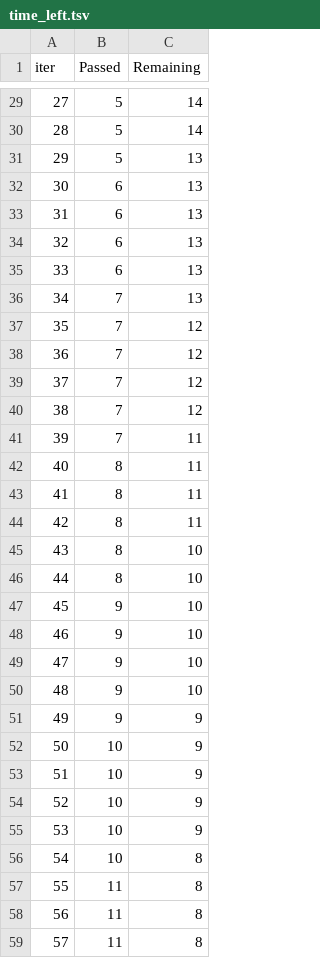
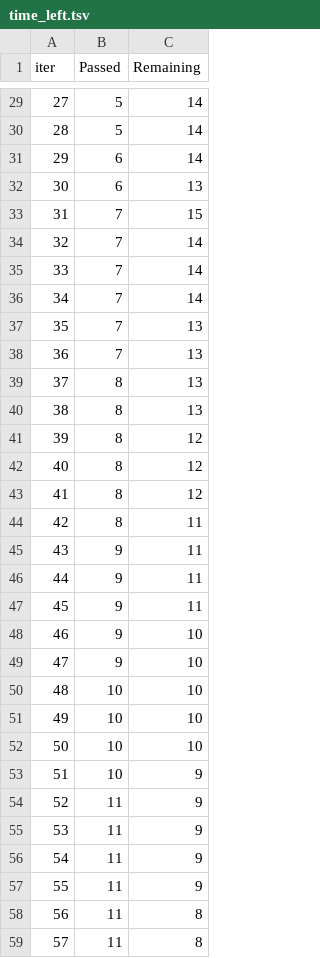
Before and after one commit to divyanshu1235/mlproject, a TSV file: catboost_info/time_left.tsv, drawn as a sheet; only a part is shown, gaps mark what is left out; the diff covers the shown part only.

```diff
--- a/catboost_info/time_left.tsv
+++ b/catboost_info/time_left.tsv
@@ -30,29 +30,29 @@ iter	Passed	Remaining
 28	5	14
-29	5	13
+29	6	14
 30	6	13
-31	6	13
-32	6	13
-33	6	13
-34	7	13
-35	7	12
-36	7	12
-37	7	12
-38	7	12
-39	7	11
-40	8	11
-41	8	11
+31	7	15
+32	7	14
+33	7	14
+34	7	14
+35	7	13
+36	7	13
+37	8	13
+38	8	13
+39	8	12
+40	8	12
+41	8	12
 42	8	11
-43	8	10
-44	8	10
-45	9	10
+43	9	11
+44	9	11
+45	9	11
 46	9	10
 47	9	10
-48	9	10
-49	9	9
-50	10	9
+48	10	10
+49	10	10
+50	10	10
 51	10	9
-52	10	9
-53	10	9
-54	10	8
-55	11	8
+52	11	9
+53	11	9
+54	11	9
+55	11	9
 56	11	8
```
Also changed, not shown: 47 edited cells elsewhere in this file, 9 other files.
